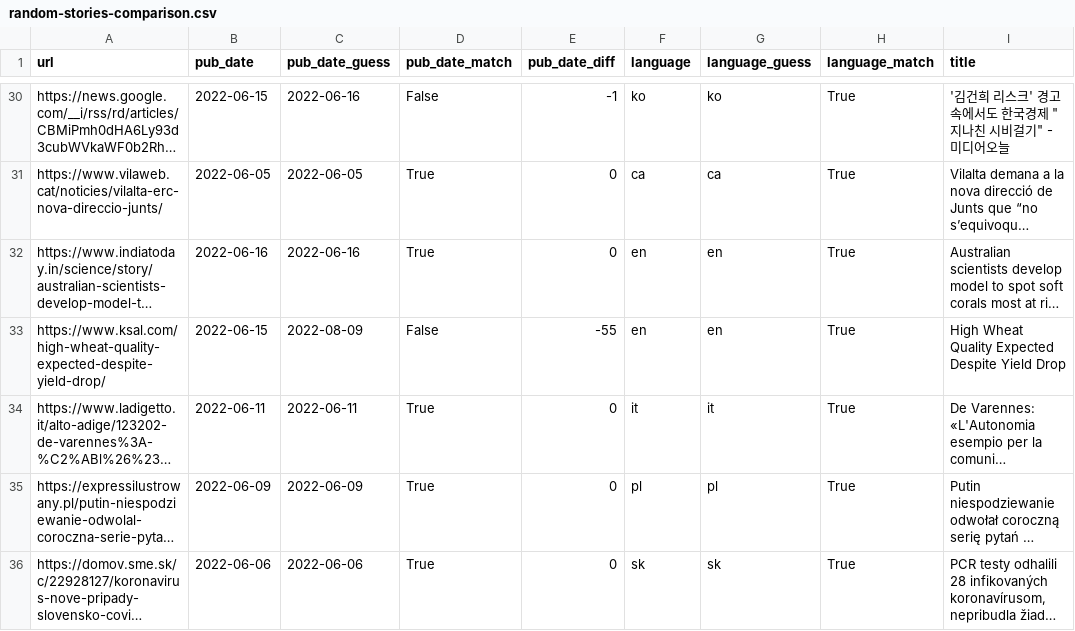
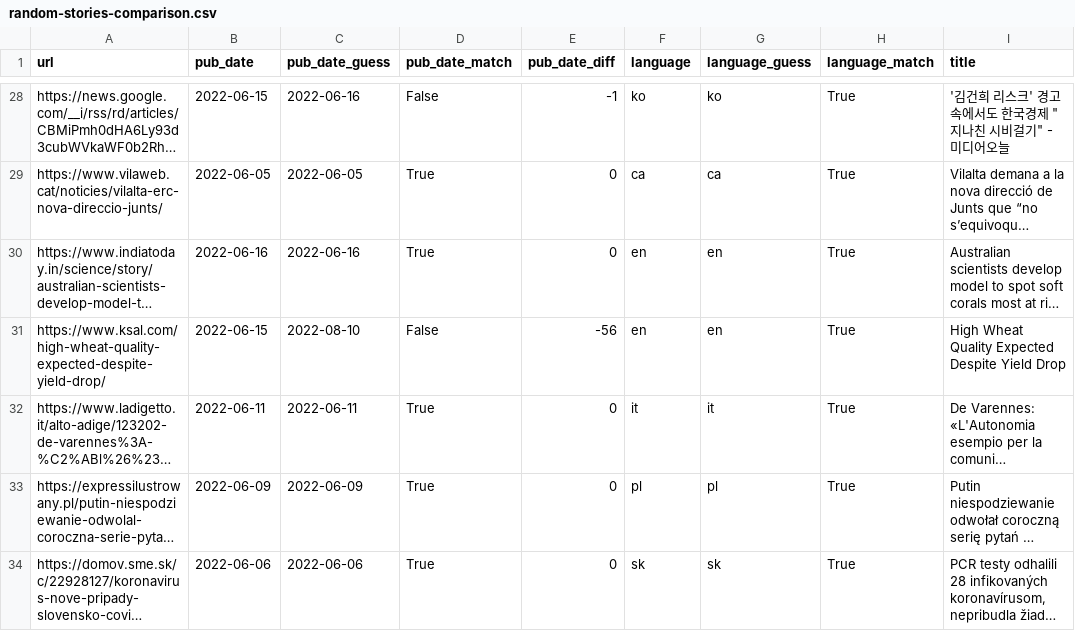
Before and after one commit to mediacloud/metadata-lib, a CSV file: scripts/random-stories-comparison.csv, drawn as a sheet; only a part is shown, gaps mark what is left out; long unchanged cells end in …; addresses are those after the commit; the diff covers the shown part only; the diff names each change by its address in the sheet, - before the commit and + after, or states it on an @@ line.

```diff
--- a/scripts/random-stories-comparison.csv
+++ b/scripts/random-stories-comparison.csv
-C31 (pub_date_guess): 2022-08-09
+C31 (pub_date_guess): 2022-08-10
-E31 (pub_date_diff): -55
+E31 (pub_date_diff): -56
```
Also changed, not shown: 2 added rows, 6 removed rows and 11 edited cells elsewhere in this file.
